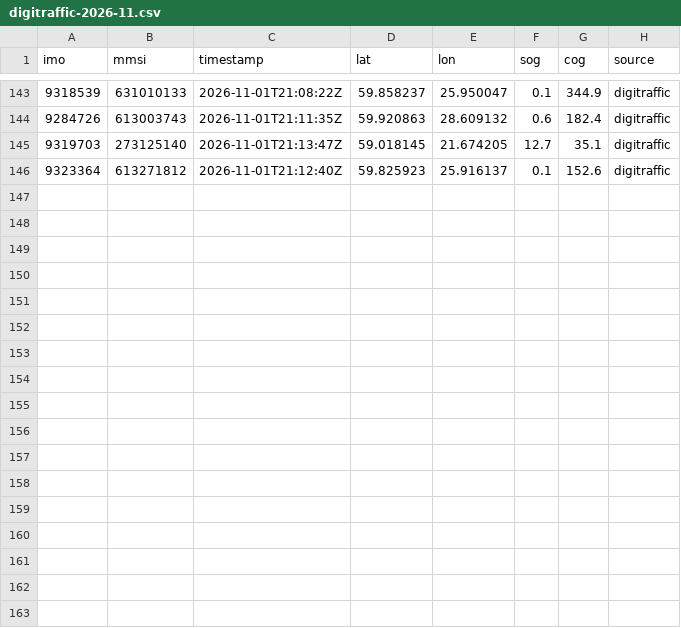
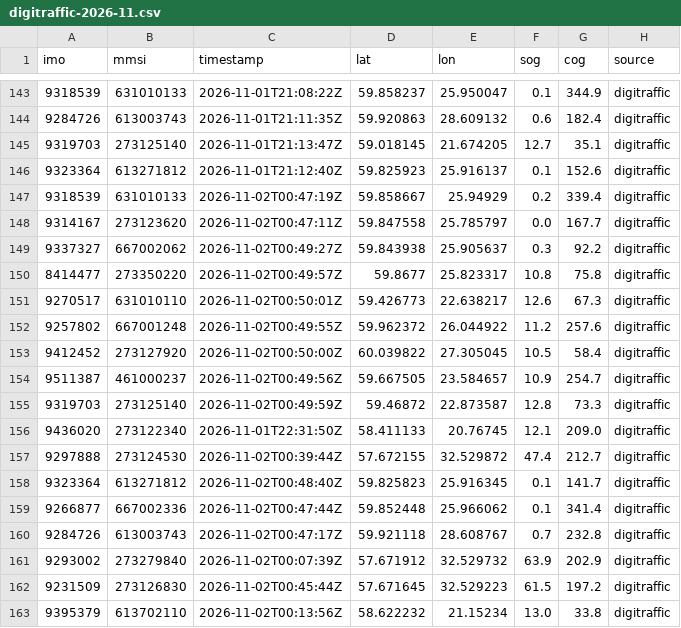
Before and after one commit to trishbailey/osint-gallery, a CSV file: ghost-fleet/data/positions/digitraffic-2026-11.csv, drawn as a sheet; only a part is shown, gaps mark what is left out.

```diff
--- a/ghost-fleet/data/positions/digitraffic-2026-11.csv
+++ b/ghost-fleet/data/positions/digitraffic-2026-11.csv
@@ -146 +146,18 @@ imo,mmsi,timestamp,lat,lon,sog,cog,source
 9323364,613271812,2026-11-01T21:12:40Z,59.825923,25.916137,0.1,152.6,digitraffic
+9318539,631010133,2026-11-02T00:47:19Z,59.858667,25.94929,0.2,339.4,digitraffic
+9314167,273123620,2026-11-02T00:47:11Z,59.847558,25.785797,0.0,167.7,digitraffic
+9337327,667002062,2026-11-02T00:49:27Z,59.843938,25.905637,0.3,92.2,digitraffic
+8414477,273350220,2026-11-02T00:49:57Z,59.8677,25.823317,10.8,75.8,digitraffic
+9270517,631010110,2026-11-02T00:50:01Z,59.426773,22.638217,12.6,67.3,digitraffic
+9257802,667001248,2026-11-02T00:49:55Z,59.962372,26.044922,11.2,257.6,digitraffic
+9412452,273127920,2026-11-02T00:50:00Z,60.039822,27.305045,10.5,58.4,digitraffic
+9511387,461000237,2026-11-02T00:49:56Z,59.667505,23.584657,10.9,254.7,digitraffic
+9319703,273125140,2026-11-02T00:49:59Z,59.46872,22.873587,12.8,73.3,digitraffic
+9436020,273122340,2026-11-01T22:31:50Z,58.411133,20.76745,12.1,209.0,digitraffic
+9297888,273124530,2026-11-02T00:39:44Z,57.672155,32.529872,47.4,212.7,digitraffic
+9323364,613271812,2026-11-02T00:48:40Z,59.825823,25.916345,0.1,141.7,digitraffic
+9266877,667002336,2026-11-02T00:47:44Z,59.852448,25.966062,0.1,341.4,digitraffic
+9284726,613003743,2026-11-02T00:47:17Z,59.921118,28.608767,0.7,232.8,digitraffic
+9293002,273279840,2026-11-02T00:07:39Z,57.671912,32.529732,63.9,202.9,digitraffic
+9231509,273126830,2026-11-02T00:45:44Z,57.671645,32.529223,61.5,197.2,digitraffic
+9395379,613702110,2026-11-02T00:13:56Z,58.622232,21.15234,13.0,33.8,digitraffic
```
